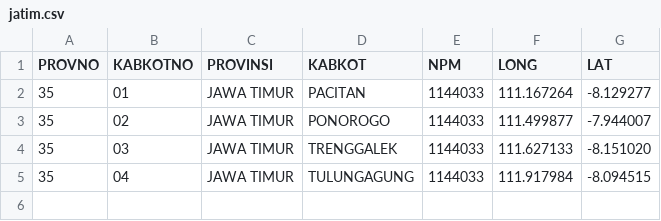
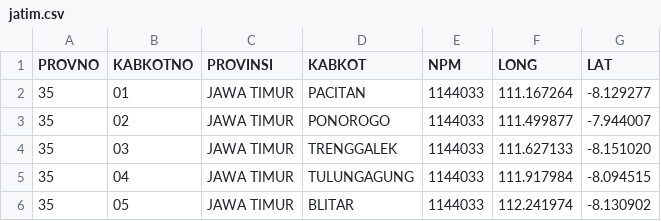
Before and after one commit to peuyeum/peuyeum, a CSV file: docs/jatim.csv, drawn as a sheet.

Commit message:
35,05,JAWA TIMUR,BLITAR

```diff
--- a/docs/jatim.csv
+++ b/docs/jatim.csv
@@ -5 +5,2 @@ PROVNO,KABKOTNO,PROVINSI,KABKOT,NPM,LONG,LAT
 35,04,JAWA TIMUR,TULUNGAGUNG,1144033,111.917984,-8.094515
+35,05,JAWA TIMUR,BLITAR,1144033,112.241974,-8.130902
```
Also changed, not shown: 1 other file.
